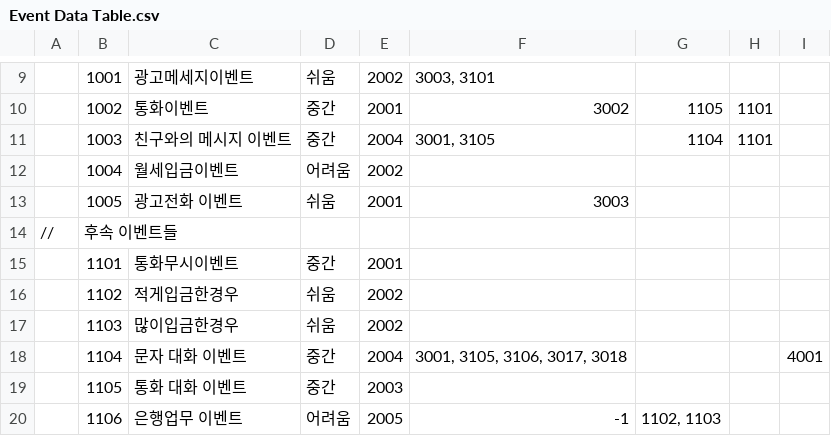
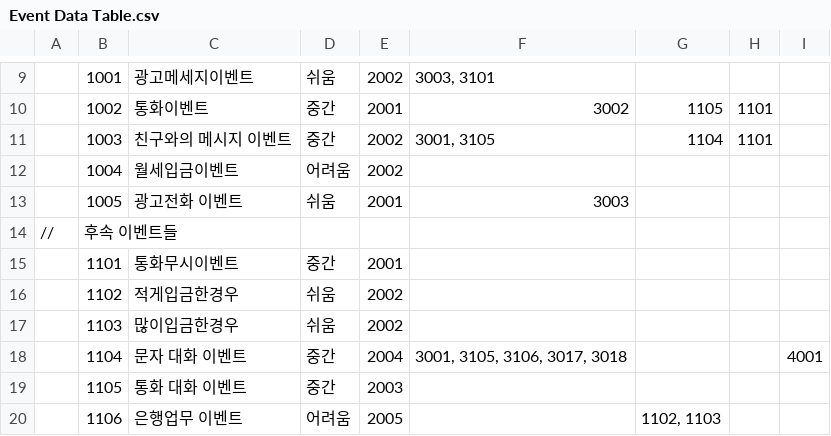
Before and after one commit to weariness00/Mandle_10Minute_Game, a CSV file: Neglect/Assets/Resources/Quest/Event Data Table.csv, drawn as a sheet; only a part is shown, gaps mark what is left out; the diff names each change by its address in the sheet, - before the commit and + after, or states it on an @@ line.

```diff
--- a/Neglect/Assets/Resources/Quest/Event Data Table.csv
+++ b/Neglect/Assets/Resources/Quest/Event Data Table.csv
-E11: 2004
+E11: 2002
-F20: -1
+F20: (empty)
```
Also changed, not shown: Neglect/Assets/Resources/Talk/Talking Data Table.csv, 12 other files.
